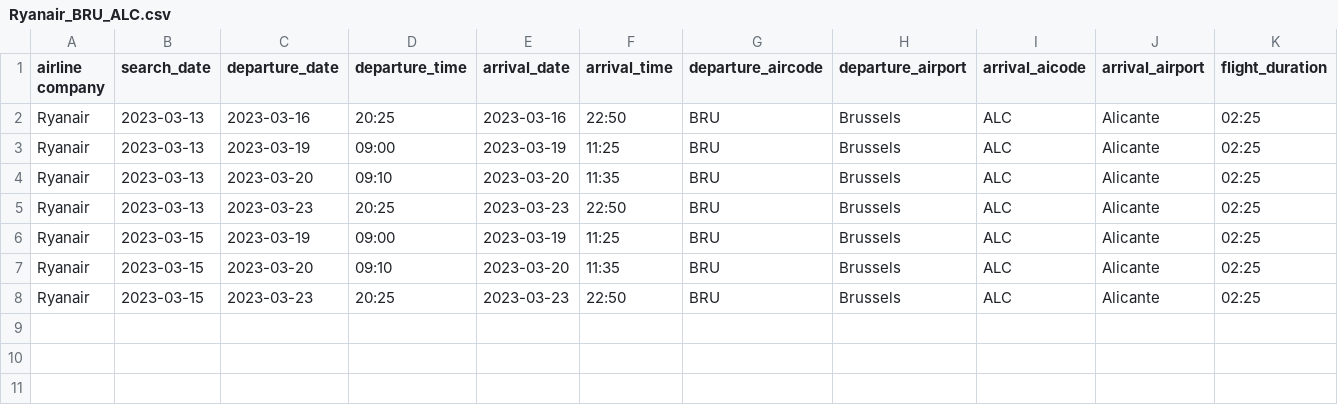
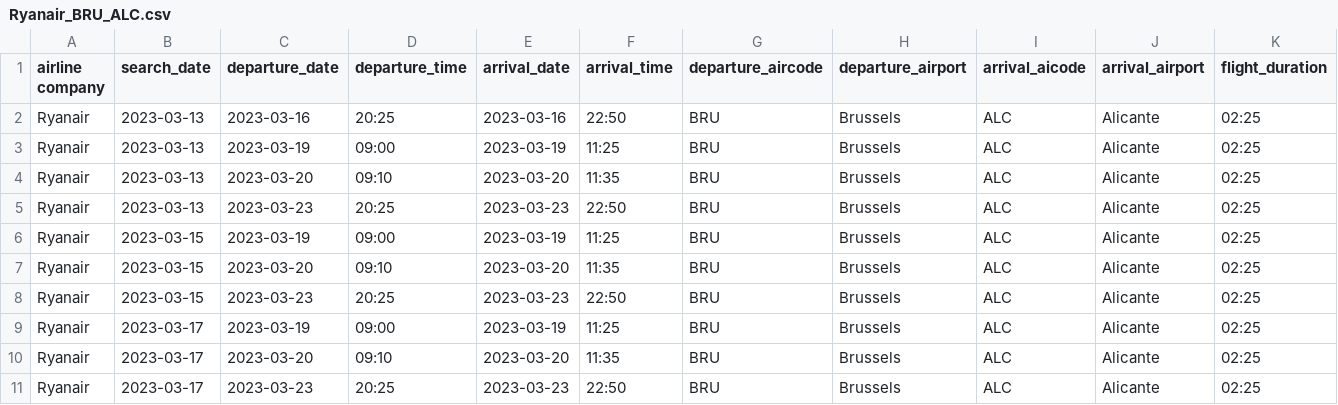
Before and after one commit to MaxSegers/DEPG15, a CSV file: Ryanair/csv_bestanden/Ryanair_BRU_ALC.csv, drawn as a sheet; only a part is shown; rows hold the shown columns only; the diff names each change by its address in the sheet, - before the commit and + after, or states it on an @@ line.

```diff
--- a/Ryanair/csv_bestanden/Ryanair_BRU_ALC.csv
+++ b/Ryanair/csv_bestanden/Ryanair_BRU_ALC.csv
+row 9: Ryanair | 2023-03-17 | 2023-03-19 | 09:00 | 2023-03-19 | 11:25 | BRU | Brussels | ALC | Alicante | 02:25
+row 10: Ryanair | 2023-03-17 | 2023-03-20 | 09:10 | 2023-03-20 | 11:35 | BRU | Brussels | ALC | Alicante | 02:25
+row 11: Ryanair | 2023-03-17 | 2023-03-23 | 20:25 | 2023-03-23 | 22:50 | BRU | Brussels | ALC | Alicante | 02:25
```
Also changed, not shown: 14 other files.
